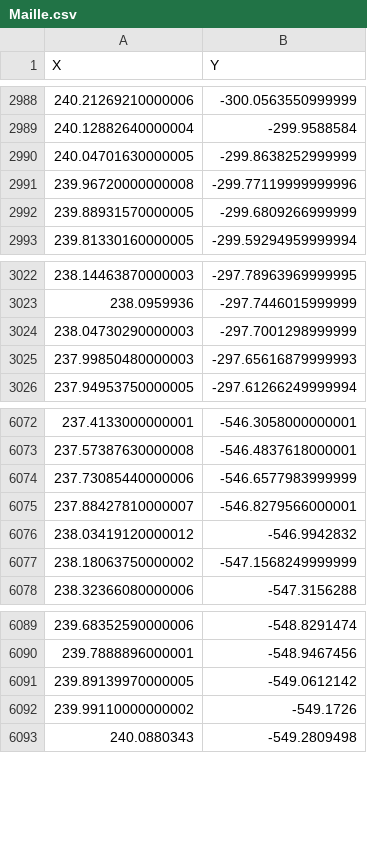
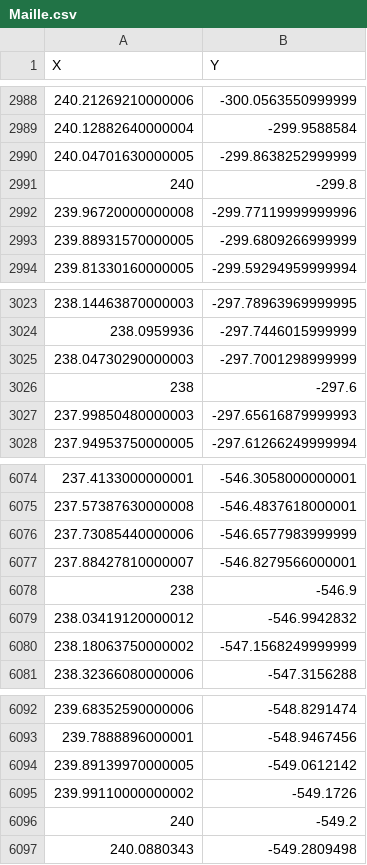
Before and after one commit to tristan-rnd/Stent_design_and_construction, a CSV file: Mailles/Terumo/Synergy/Maille.csv, drawn as a sheet; only a part is shown, gaps mark what is left out.

Commit message:
Add files via upload

```diff
--- a/Mailles/Terumo/Synergy/Maille.csv
+++ b/Mailles/Terumo/Synergy/Maille.csv
@@ -2990,2 +2990,3 @@ X,Y
 240.04701630000005,-299.8638252999999
+240,-299.8
 239.96720000000008,-299.77119999999996
@@ -3024,2 +3025,3 @@ X,Y
 238.04730290000003,-297.7001298999999
+238,-297.6
 237.99850480000003,-297.65616879999993
@@ -6075,2 +6077,3 @@ X,Y
 237.88427810000007,-546.8279566000001
+238,-546.9
 238.03419120000012,-546.9942832
@@ -6092,2 +6095,3 @@ X,Y
 239.99110000000002,-549.1726
+240,-549.2
 240.0880343,-549.2809498
```
